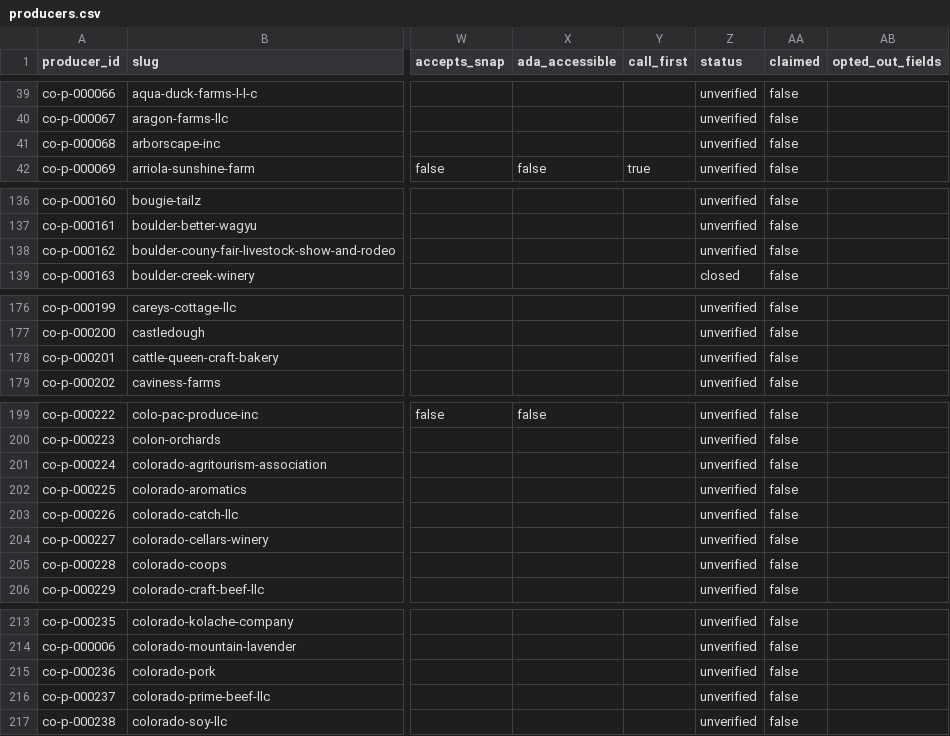
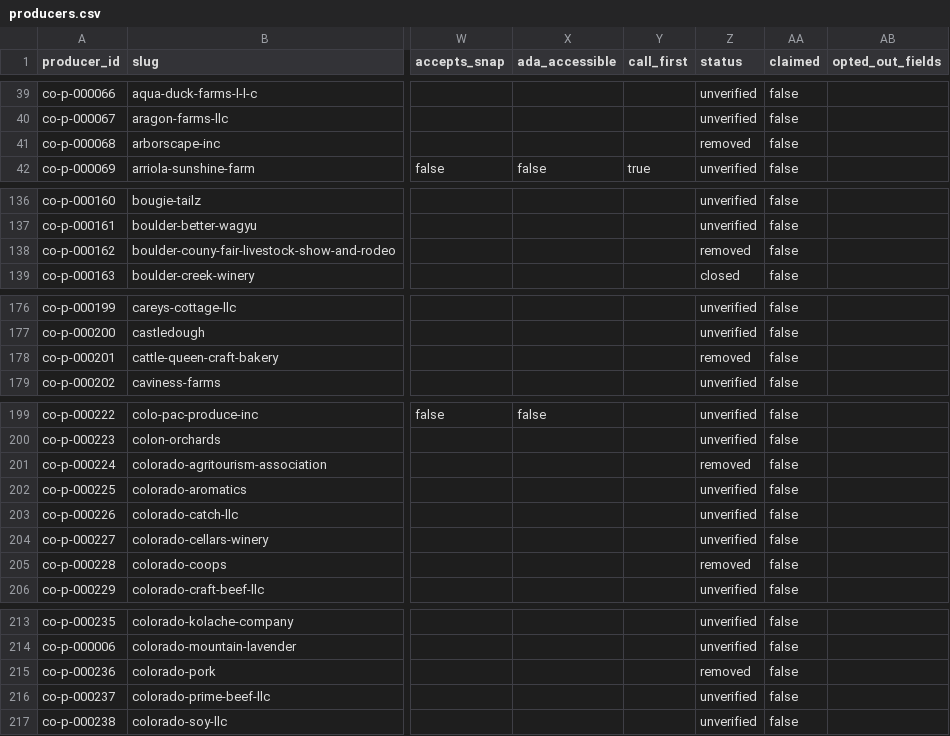
Before and after one commit to open-food-web/colorado-open-food-web, a CSV file: data/colorado/producers.csv, drawn as a sheet; only a part is shown, gaps mark what is left out; the diff covers the shown part only; the diff names each change by its address in the sheet, - before the commit and + after, or states it on an @@ line.

```diff
--- a/data/colorado/producers.csv
+++ b/data/colorado/producers.csv
-Z41 (status): unverified
+Z41 (status): removed
-Z138 (status): unverified
+Z138 (status): removed
-Z178 (status): unverified
+Z178 (status): removed
-Z201 (status): unverified
+Z201 (status): removed
-Z205 (status): unverified
+Z205 (status): removed
-Z215 (status): unverified
+Z215 (status): removed
```
Also changed, not shown: 10 edited cells elsewhere in this file, inputs/overrides.csv.
